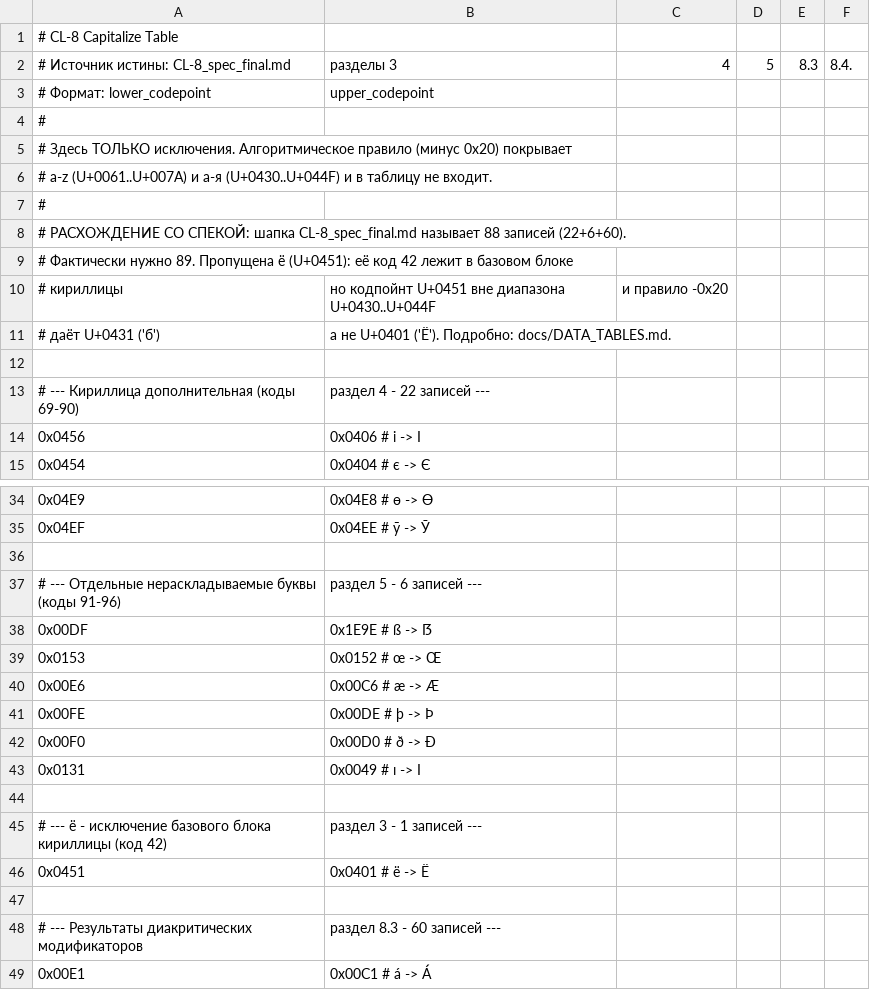
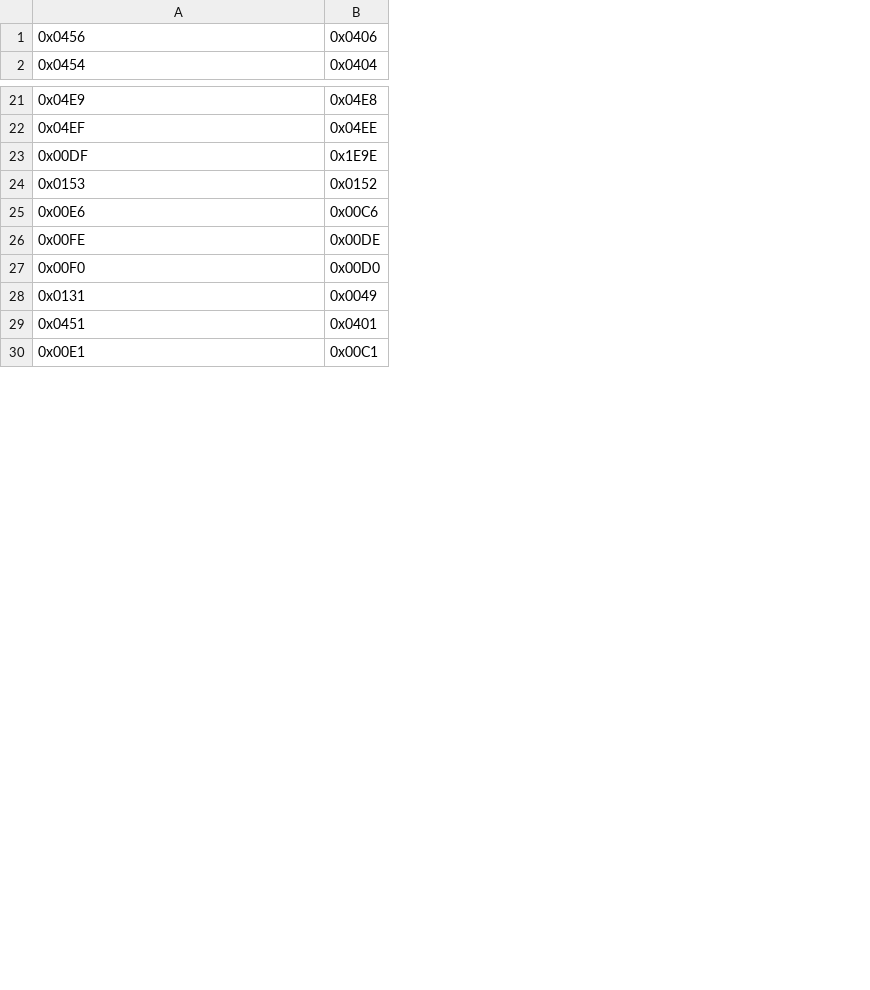
Before and after one commit to rostislavnagimov/cl-8, a CSV file: tables/capitalize_table.csv, drawn as a sheet; only a part is shown, gaps mark what is left out; removed rows and columns are numbered as before the commit, all else as after; the diff names each change by its address in the sheet, - before the commit and + after, or states it on an @@ line.

```diff
--- a/tables/capitalize_table.csv
+++ b/tables/capitalize_table.csv
-column B, rows 14-15: 0x0406 # і -> І | 0x0404 # є -> Є; rows 34-35: 0x04E8 # ө -> Ө | 0x04EE # ӯ -> Ӯ; rows 38-43: 0x1E9E # ß -> ẞ | 0x0152 # œ -> Œ | 0x00C6 # æ -> Æ | 0x00DE # þ -> Þ | 0x00D0 # ð -> Ð | 0x0049 # ı -> I; row 46: 0x0401 # ё -> Ё; row 49: 0x00C1 # á -> Á
-column C, empty
-column D, empty
-column E, empty
-column F, empty
+column B, rows 1-2: 0x0406 | 0x0404; rows 21-30: 0x04E8 | 0x04EE | 0x1E9E | 0x0152 | 0x00C6 | 0x00DE | 0x00D0 | 0x0049 | 0x0401 | 0x00C1
-row 1: # CL-8 Capitalize Table
-row 2: # Источник истины: CL-8_spec_final.md | разделы 3 | 4 | 5 | 8.3 | 8.4.
-row 3: # Формат: lower_codepoint | upper_codepoint
-row 4: #
-row 5: # Здесь ТОЛЬКО исключения. Алгоритмическое правило (минус 0x20) покрывает
-row 6: # a-z (U+0061..U+007A) и а-я (U+0430..U+044F) и в таблицу не входит.
-row 7: #
-row 8: # РАСХОЖДЕНИЕ СО СПЕКОЙ: шапка CL-8_spec_final.md называет 88 записей (22+6+60).
-row 9: # Фактически нужно 89. Пропущена ё (U+0451): её код 42 лежит в базовом блоке
-row 10: # кириллицы | но кодпойнт U+0451 вне диапазона U+0430..U+044F | и правило -0x20
-row 11: # даёт U+0431 ('б') | а не U+0401 ('Ё'). Подробно: docs/DATA_TABLES.md.
-row 12: (empty)
-row 13: # --- Кириллица дополнительная (коды 69-90) | раздел 4 - 22 записей ---
-row 36: (empty)
-row 37: # --- Отдельные нераскладываемые буквы (коды 91-96) | раздел 5 - 6 записей ---
-row 44: (empty)
-row 45: # --- ё - исключение базового блока кириллицы (код 42) | раздел 3 - 1 записей ---
-row 47: (empty)
-row 48: # --- Результаты диакритических модификаторов | раздел 8.3 - 60 записей ---
```
Also changed, not shown: tables/modifier_table.csv, 3 other files.
